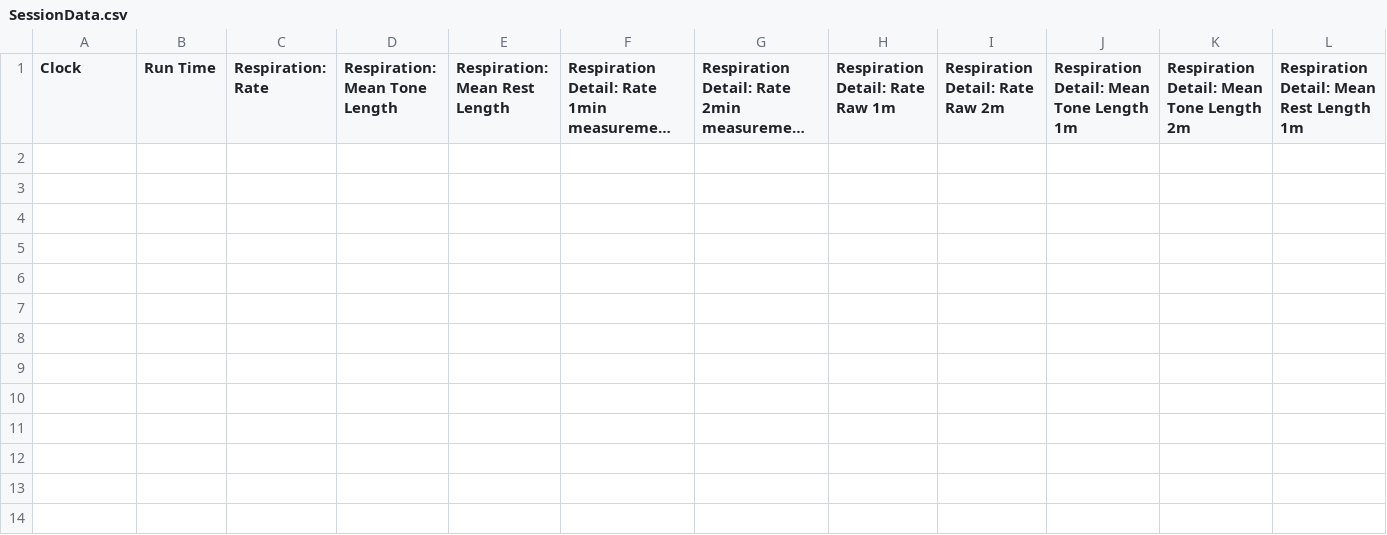
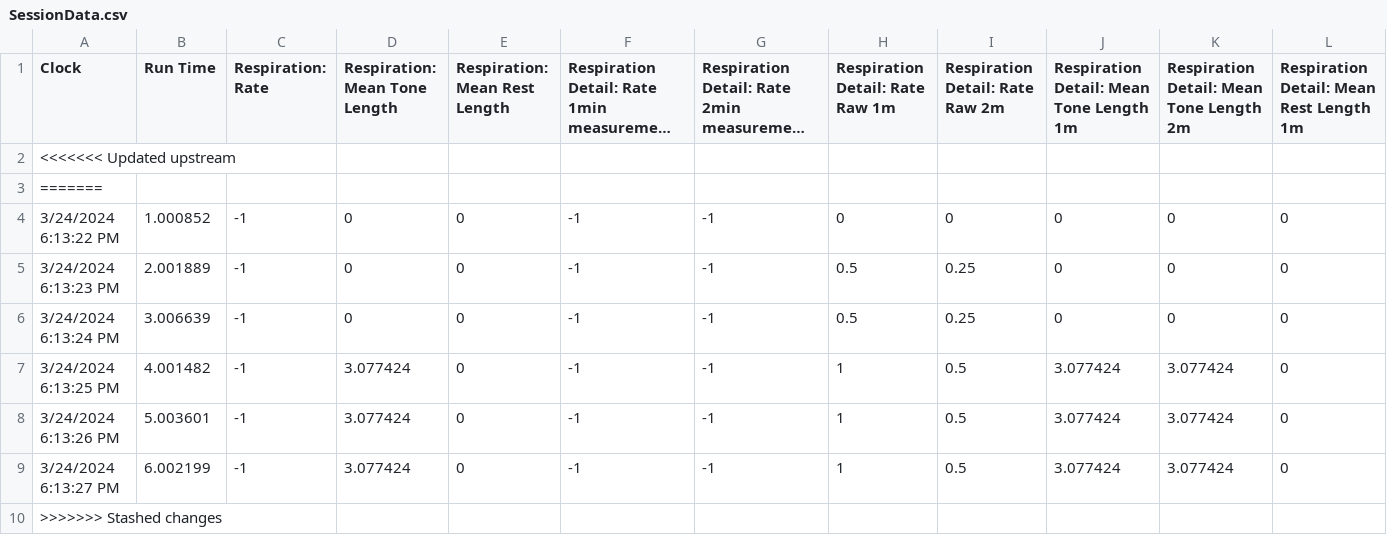
Before and after one commit to videodreaming/SoundSelfUnityMacGame, a CSV file: Assets/StreamingAssets/SessionData.csv, drawn as a sheet; only a part is shown; long unchanged cells end in …; rows hold the shown columns only; the diff names each change by its address in the sheet, - before the commit and + after, or states it on an @@ line.

```diff
--- a/Assets/StreamingAssets/SessionData.csv
+++ b/Assets/StreamingAssets/SessionData.csv
+row 2: <<<<<<< Updated upstream
+row 3: =======
+row 4: 3/24/2024 6:13:22 PM | 1.000852 | -1 | 0 | 0 | -1 | -1 | 0 | 0 | 0 | 0 | 0
+row 5: 3/24/2024 6:13:23 PM | 2.001889 | -1 | 0 | 0 | -1 | -1 | 0.5 | 0.25 | 0 | 0 | 0
+row 6: 3/24/2024 6:13:24 PM | 3.006639 | -1 | 0 | 0 | -1 | -1 | 0.5 | 0.25 | 0 | 0 | 0
+row 7: 3/24/2024 6:13:25 PM | 4.001482 | -1 | 3.077424 | 0 | -1 | -1 | 1 | 0.5 | 3.077424 | 3.077424 | 0
+row 8: 3/24/2024 6:13:26 PM | 5.003601 | -1 | 3.077424 | 0 | -1 | -1 | 1 | 0.5 | 3.077424 | 3.077424 | 0
+row 9: 3/24/2024 6:13:27 PM | 6.002199 | -1 | 3.077424 | 0 | -1 | -1 | 1 | 0.5 | 3.077424 | 3.077424 | 0
+row 10: >>>>>>> Stashed changes
```
Also changed, not shown: 8 other files.
